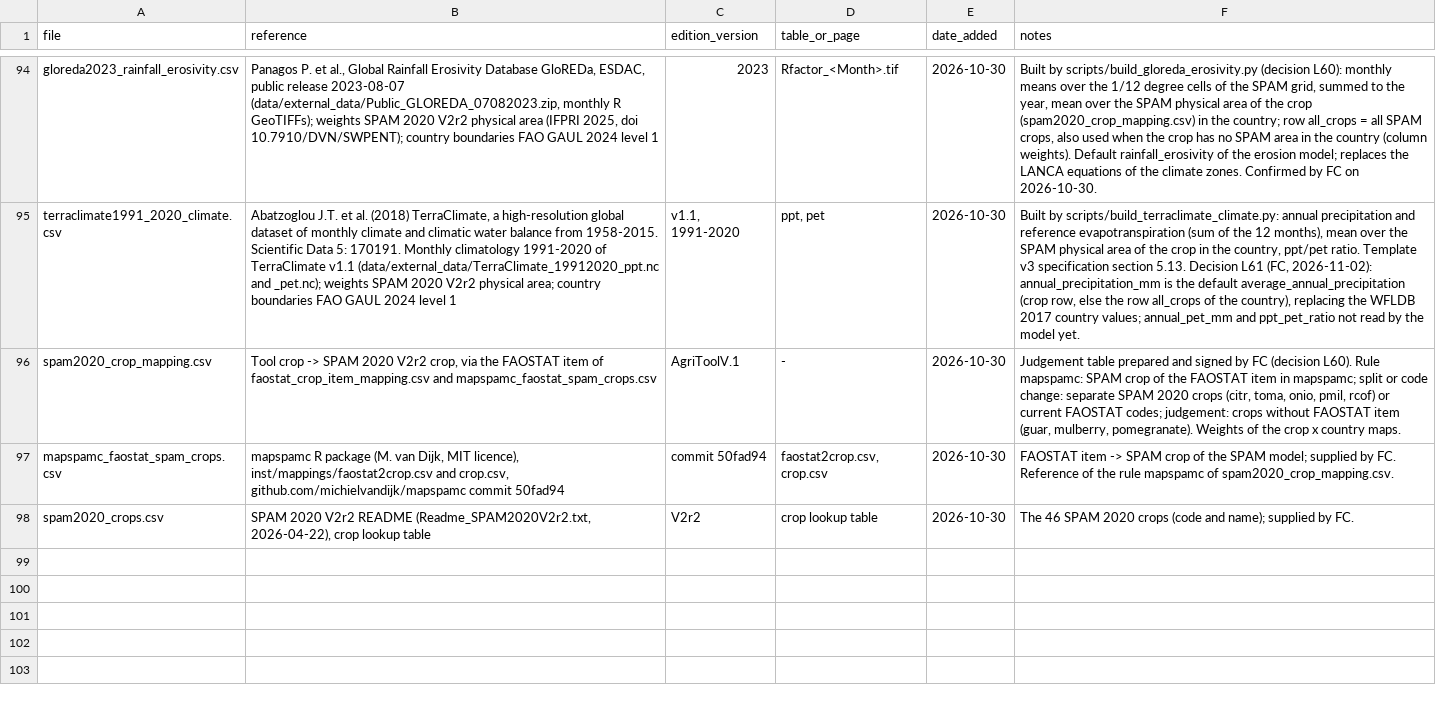
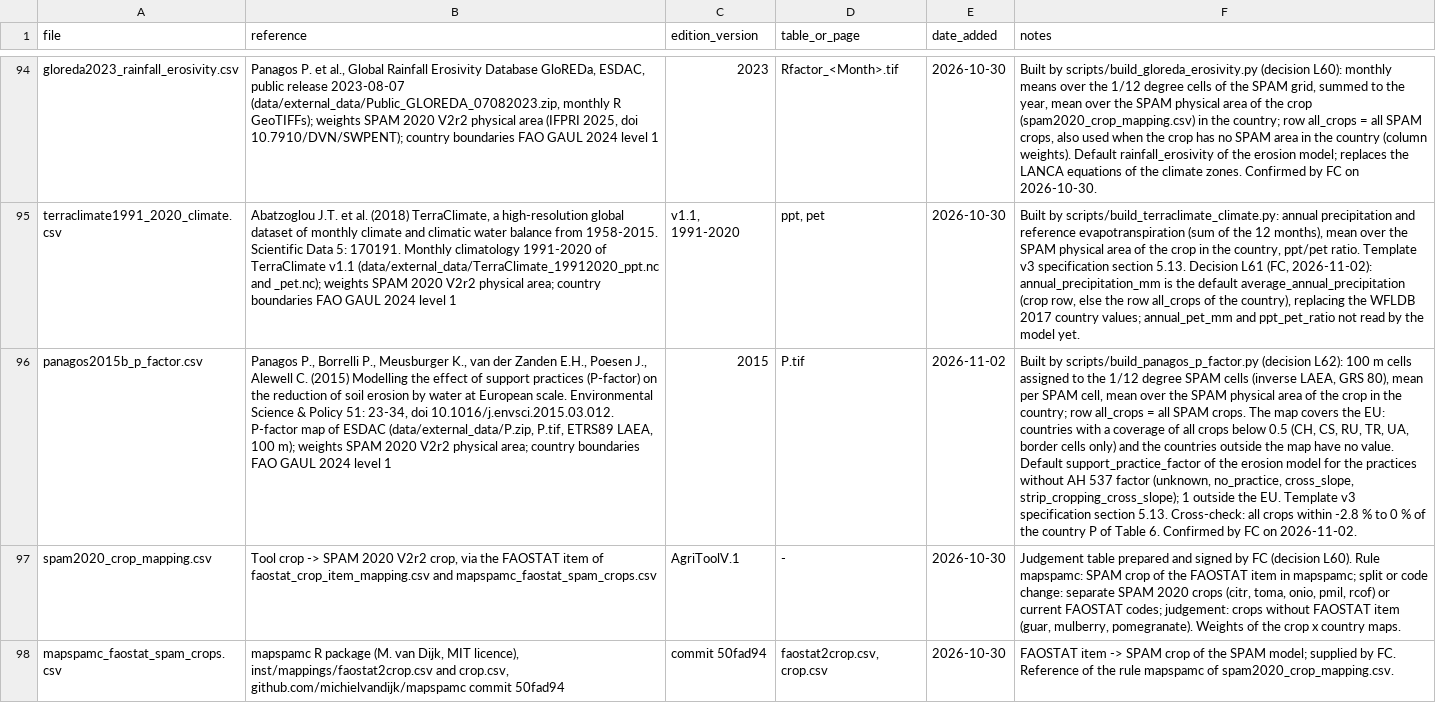
Before and after one commit to cirone-ecoinvent/agritoolv.1, a CSV file: data/sources.csv, drawn as a sheet; only a part is shown, gaps mark what is left out; the shorter side is filled out with more unchanged rows; the diff names each change by its address in the sheet, - before the commit and + after, or states it on an @@ line.

Commit message:
Default support-practice factor P of the EU from Panagos 2015b (L62)
New default input support_practice_factor: P of the Panagos et al. (2015b)
map (contouring, stone walls, grass margins), averaged over the SPAM 2020
V2r2 physical area of the crop in the country, for BE DE ES FI FR HU IT NL
PL; 1 outside the EU (border countries with coverage below 0.5 get no
value). The erosion model uses it for the practices without an AH 537
factor (unknown, no_practice, cross_slope, strip_cropping_cross_slope).
Country values within -2.8 % to 0 % of Table 6 of the paper. Regression
snapshots updated: eroded soil of wheat_IT x 0.930 and apple_FR x 0.951.

```diff
--- a/data/sources.csv
+++ b/data/sources.csv
+row 96: panagos2015b_p_factor.csv | Panagos P., Borrelli P., Meusburger K., van der Zanden E.H., Poesen J., Alewell C. (2015) Modelling the effect of support practices (P-factor) on the reduction of soil erosion by water at European scale. Environmental Science & Policy 51: 23-34, doi 10.1016/j.envsci.2015.03.012. P-factor map of ESDAC (data/external_data/P.zip, P.tif, ETRS89 LAEA, 100 m); weights SPAM 2020 V2r2 physical area; country boundaries FAO GAUL 2024 level 1 | 2015 | P.tif | 2026-11-02 | Built by scripts/build_panagos_p_factor.py (decision L62): 100 m cells assigned to the 1/12 degree SPAM cells (inverse LAEA, GRS 80), mean per SPAM cell, mean over the SPAM physical area of the crop in the country; row all_crops = all SPAM crops. The map covers the EU: countries with a coverage of all crops below 0.5 (CH, CS, RU, TR, UA, border cells only) and the countries outside the map have no value. Default support_practice_factor of the erosion model for the practices without AH 537 factor (unknown, no_practice, cross_slope, strip_cropping_cross_slope); 1 outside the EU. Template v3 specification section 5.13. Cross-check: all crops within -2.8 % to 0 % of the country P of Table 6. Confirmed by FC on 2026-11-02.
```
Also changed, not shown: data/erosion_practice_mapping.csv, 14 other files.
